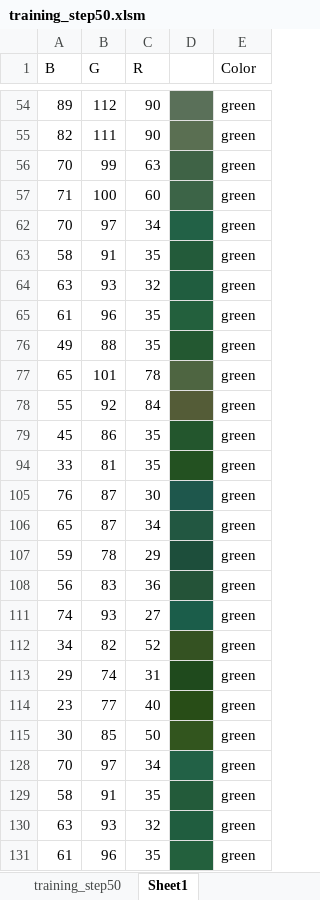
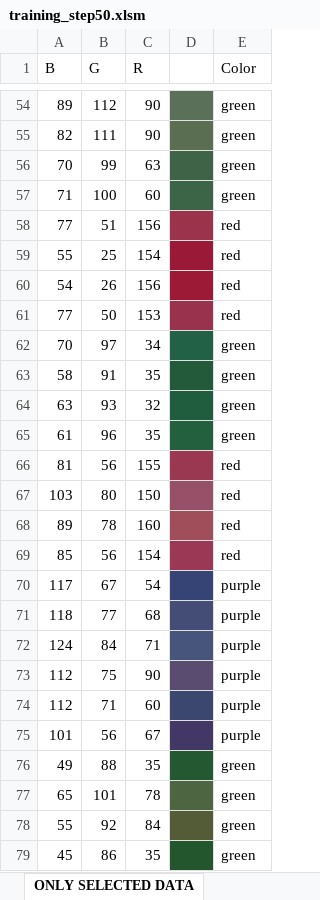
Before and after one commit to LoyVanBeek/SetVision, an Excel workbook: training_step50.xlsm, sheet ONLY SELECTED DATA, drawn as a sheet; only a part is shown, gaps mark what is left out; the shorter side is filled out with more unchanged rows; values as stored, in another font and other column widths than the file's, no borders; the diff covers the shown part only; the diff names each change by its address in the sheet, - before the commit and + after, or states it on an @@ line.

Commit message:
Removed more obsolete code. SVM's after all don't work for color classification, because it can't classify something as Other, only as one of the trained classes. No problem, K Nearest Neighbors work fine

```diff
--- a/training_step50.xlsm (sheet ONLY SELECTED DATA)
+++ b/training_step50.xlsm (sheet ONLY SELECTED DATA)
-sheet tab: Sheet1
+sheet tab: ONLY SELECTED DATA
@@ row 58 unhidden: 77 | 51 | 156 |  | red @@
@@ row 59 unhidden: 55 | 25 | 154 |  | red @@
@@ row 60 unhidden: 54 | 26 | 156 |  | red @@
@@ row 61 unhidden: 77 | 50 | 153 |  | red @@
@@ row 66 unhidden: 81 | 56 | 155 |  | red @@
@@ row 67 unhidden: 103 | 80 | 150 |  | red @@
@@ row 68 unhidden: 89 | 78 | 160 |  | red @@
@@ row 69 unhidden: 85 | 56 | 154 |  | red @@
@@ row 70 unhidden: 117 | 67 | 54 |  | purple @@
@@ row 71 unhidden: 118 | 77 | 68 |  | purple @@
@@ row 72 unhidden: 124 | 84 | 71 |  | purple @@
@@ row 73 unhidden: 112 | 75 | 90 |  | purple @@
@@ row 74 unhidden: 112 | 71 | 60 |  | purple @@
@@ row 75 unhidden: 101 | 56 | 67 |  | purple @@
```
Also changed, not shown: 55 added rows and 295 hidden or unhidden rows elsewhere in this sheet, sheet training_step50, hidden cells, 4 other files.
